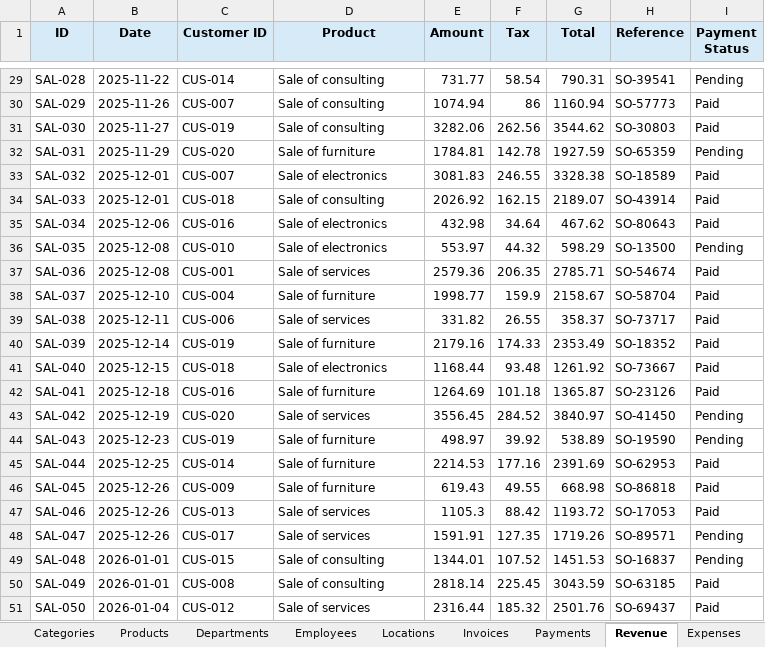
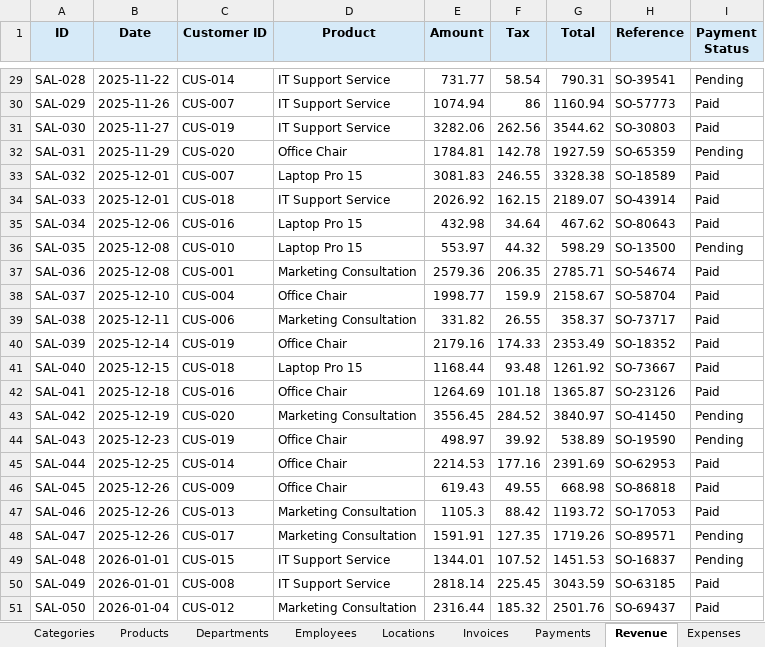
Before and after one commit to ArgoRobots/Argo-Books-Avalonia, an Excel workbook: SampleCompanyData.xlsx, sheet Revenue, drawn as a sheet; only a part is shown, gaps mark what is left out; values as stored, in another font and other column widths than the file's, no borders; the diff covers the shown part only; the diff names each change by its address in the sheet, - before the commit and + after, or states it on an @@ line.

```diff
--- a/SampleCompanyData.xlsx (sheet Revenue)
+++ b/SampleCompanyData.xlsx (sheet Revenue)
-D29:D31 (Product): Sale of consulting
+D29:D31 (Product): IT Support Service
-D32 (Product): Sale of furniture
+D32 (Product): Office Chair
-D33 (Product): Sale of electronics
+D33 (Product): Laptop Pro 15
-D34 (Product): Sale of consulting
+D34 (Product): IT Support Service
-D35:D36 (Product): Sale of electronics
+D35:D36 (Product): Laptop Pro 15
-D37 (Product): Sale of services
+D37 (Product): Marketing Consultation
-D38 (Product): Sale of furniture
+D38 (Product): Office Chair
-D39 (Product): Sale of services
+D39 (Product): Marketing Consultation
-D40 (Product): Sale of furniture
+D40 (Product): Office Chair
-D41 (Product): Sale of electronics
+D41 (Product): Laptop Pro 15
-D42 (Product): Sale of furniture
+D42 (Product): Office Chair
-D43 (Product): Sale of services
+D43 (Product): Marketing Consultation
-D44:D46 (Product): Sale of furniture
+D44:D46 (Product): Office Chair
-D47:D48 (Product): Sale of services
+D47:D48 (Product): Marketing Consultation
-D49:D50 (Product): Sale of consulting
+D49:D50 (Product): IT Support Service
-D51 (Product): Sale of services
+D51 (Product): Marketing Consultation
```
Also changed, not shown: 27 edited cells elsewhere in this sheet, sheet Expenses.
